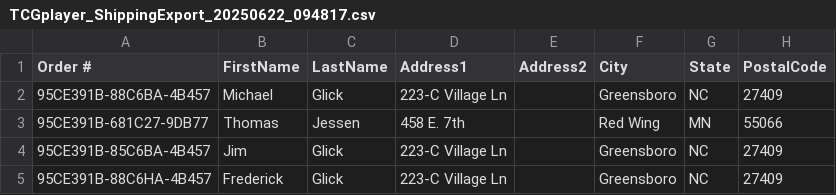
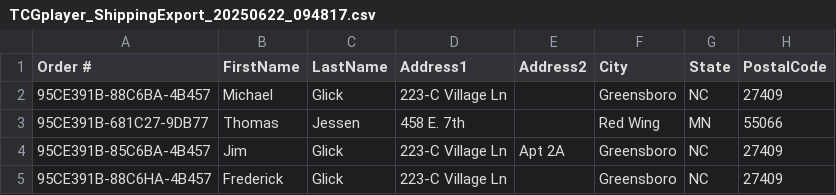
Before and after one commit to gimgine/tcglite, a CSV file: app/public/TCGplayer_ShippingExport_20250622_094817.csv, drawn as a sheet; only a part is shown; the diff names each change by its address in the sheet, - before the commit and + after, or states it on an @@ line.

Commit message:
add order helper

```diff
--- a/app/public/TCGplayer_ShippingExport_20250622_094817.csv
+++ b/app/public/TCGplayer_ShippingExport_20250622_094817.csv
-E4 (Address2): (empty)
+E4 (Address2): Apt 2A
```
Also changed, not shown: 2 other files.
